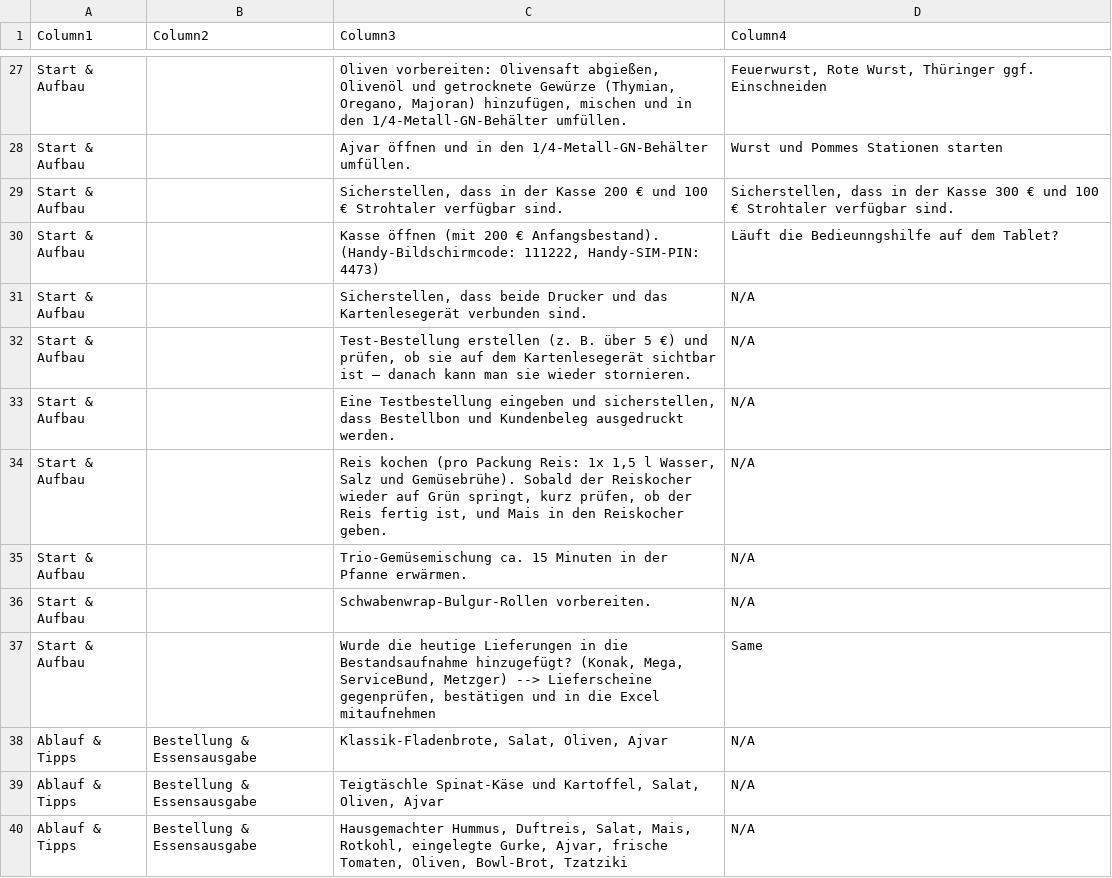
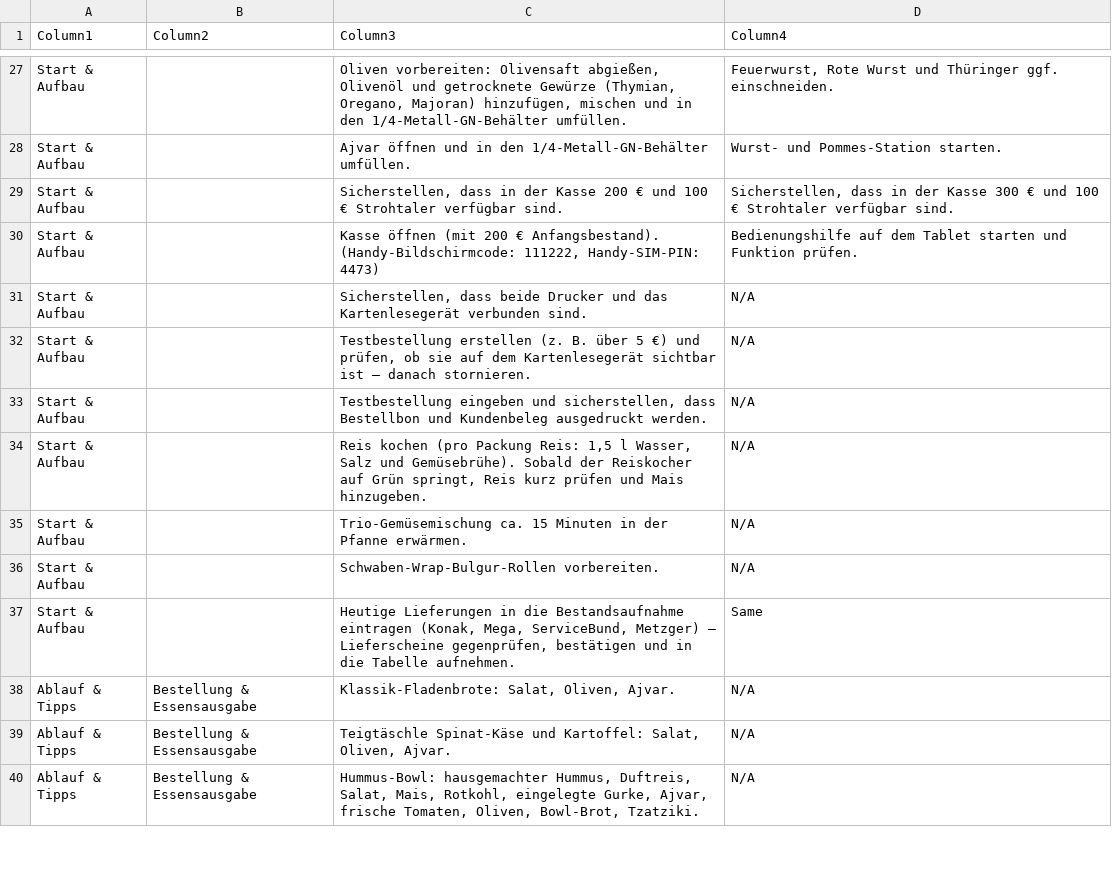
Before and after one commit to Bauch-Laden/strohlaendle-tools, a CSV file: checklisten.csv, drawn as a sheet; only a part is shown, gaps mark what is left out; the diff covers the shown part only; the diff names each change by its address in the sheet, - before the commit and + after, or states it on an @@ line.

```diff
--- a/checklisten.csv
+++ b/checklisten.csv
-D27 (Column4): Feuerwurst, Rote Wurst, Thüringer ggf. Einschneiden
+D27 (Column4): Feuerwurst, Rote Wurst und Thüringer ggf. einschneiden.
-D28 (Column4): Wurst und Pommes Stationen starten
+D28 (Column4): Wurst- und Pommes-Station starten.
-D30 (Column4): Läuft die Bedieunngshilfe auf dem Tablet?
+D30 (Column4): Bedienungshilfe auf dem Tablet starten und Funktion prüfen.
-C32 (Column3): Test-Bestellung erstellen (z. B. über 5 €) und prüfen, ob sie auf dem Kartenlesegerät sichtbar ist – danach kann man sie wieder stornieren.
+C32 (Column3): Testbestellung erstellen (z. B. über 5 €) und prüfen, ob sie auf dem Kartenlesegerät sichtbar ist – danach stornieren.
-C33 (Column3): Eine Testbestellung eingeben…
+C33 (Column3): Testbestellung eingeben…
-C34 (Column3): …Packung Reis: 1x 1,5 l Wasser, Salz und Gemüsebrühe). Sobald der Reiskocher wieder auf Grün springt, kurz prüfen, ob der Reis fertig ist, und Mais in den Reiskocher geben.
+C34 (Column3): …Packung Reis: 1,5 l Wasser, Salz und Gemüsebrühe). Sobald der Reiskocher auf Grün springt, Reis kurz prüfen und Mais hinzugeben.
-C36 (Column3): Schwabenwrap-Bulgur-Rollen vorbereiten.
+C36 (Column3): Schwaben-Wrap-Bulgur-Rollen vorbereiten.
-C37 (Column3): Wurde die heutige Lieferungen in die Bestandsaufnahme hinzugefügt? (Konak, Mega, ServiceBund, Metzger) --> Lieferscheine gegenprüfen, bestätigen und in die Excel mitaufnehmen
+C37 (Column3): Heutige Lieferungen in die Bestandsaufnahme eintragen (Konak, Mega, ServiceBund, Metzger) – Lieferscheine gegenprüfen, bestätigen und in die Tabelle aufnehmen.
-C38 (Column3): Klassik-Fladenbrote, Salat, Oliven, Ajvar
+C38 (Column3): Klassik-Fladenbrote: Salat, Oliven, Ajvar.
-C39 (Column3): …Spinat-Käse und Kartoffel, Salat, Oliven, Ajvar
+C39 (Column3): …Spinat-Käse und Kartoffel: Salat, Oliven, Ajvar.
-C40 (Column3): Hausgemachter Hummus, Duftreis, Salat, Mais, Rotkohl, eingelegte Gurke, Ajvar, frische Tomaten, Oliven, Bowl-Brot, Tzatziki
+C40 (Column3): Hummus-Bowl: hausgemachter Hummus, Duftreis, Salat, Mais, Rotkohl, eingelegte Gurke, Ajvar, frische Tomaten, Oliven, Bowl-Brot, Tzatziki.
```
Also changed, not shown: 3 removed rows and 83 edited cells elsewhere in this file.
